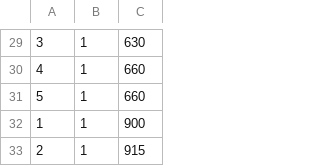
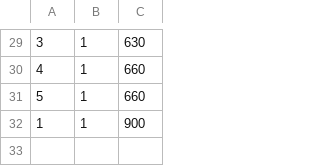
Before and after one commit to danfergo/CAL-GA-MIEIC-FEUP-2013-14, a CSV file: src/teste_unitario_2.csv, drawn as a sheet; only a part is shown, gaps mark what is left out; the diff names each change by its address in the sheet, - before the commit and + after, or states it on an @@ line.

```diff
--- a/src/teste_unitario_2.csv
+++ b/src/teste_unitario_2.csv
-row 33: 2 | 1 | 915
```
Also changed, not shown: 4 other files.
